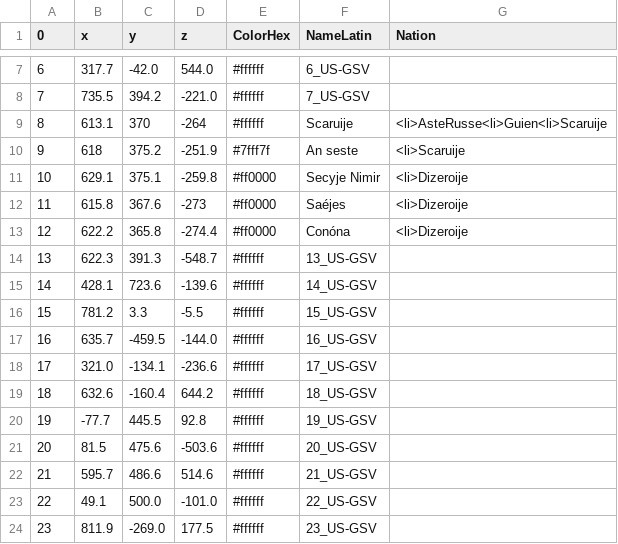
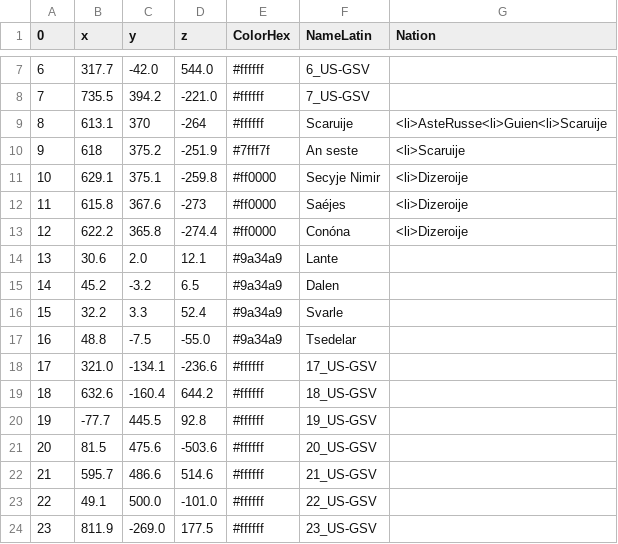
Before and after one commit to Astro-Sola/Astro-Sola.github.io, a CSV file: GSVSC/StarList.csv, drawn as a sheet; only a part is shown, gaps mark what is left out.

```diff
--- a/GSVSC/StarList.csv
+++ b/GSVSC/StarList.csv
@@ -13,6 +13,6 @@
 12,622.2,365.8,-274.4,#ff0000,Conóna,<li>Dizeroije
-13,622.3,391.3,-548.7,#ffffff,13_US-GSV,
-14,428.1,723.6,-139.6,#ffffff,14_US-GSV,
-15,781.2,3.3,-5.5,#ffffff,15_US-GSV,
-16,635.7,-459.5,-144.0,#ffffff,16_US-GSV,
+13,30.6,2.0,12.1,#9a34a9,Lante,
+14,45.2,-3.2,6.5,#9a34a9,Dalen,
+15,32.2,3.3,52.4,#9a34a9,Svarle,
+16,48.8,-7.5,-55.0,#9a34a9,Tsedelar,
 17,321.0,-134.1,-236.6,#ffffff,17_US-GSV,
```
Also changed, not shown: 3 other files.
